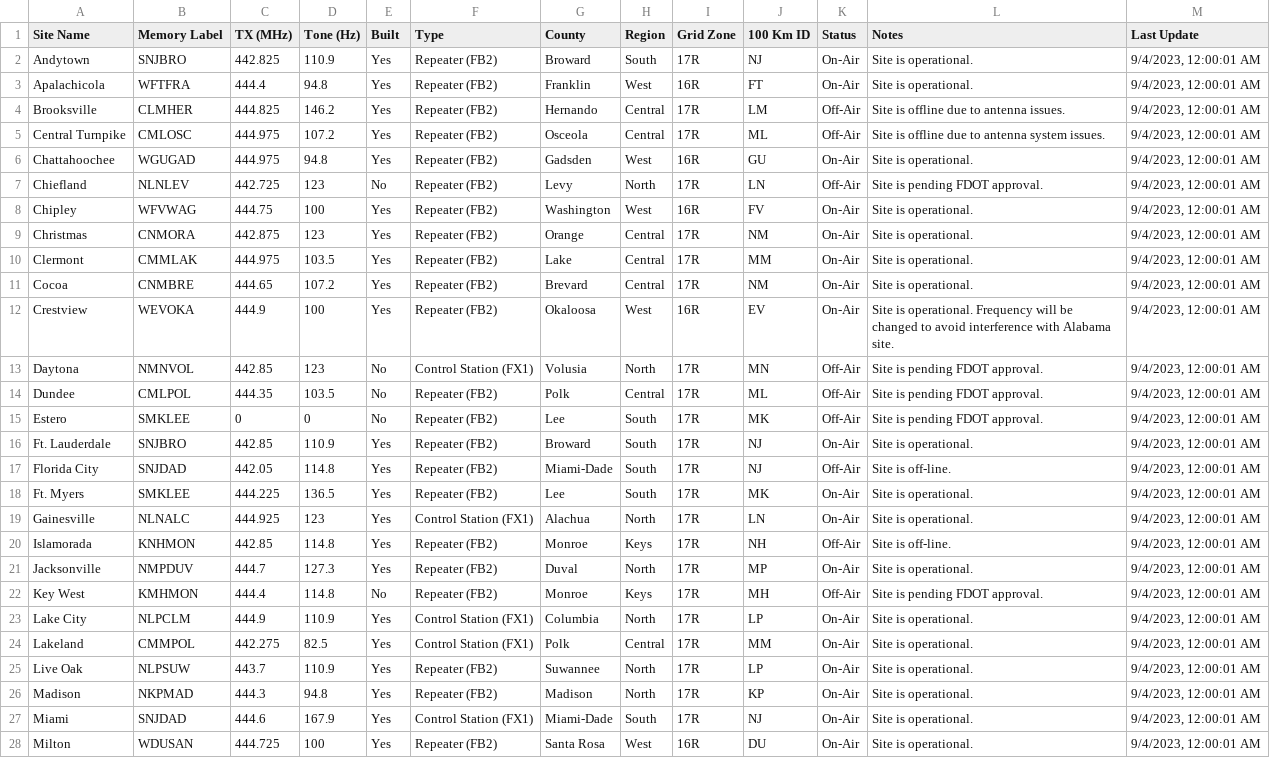
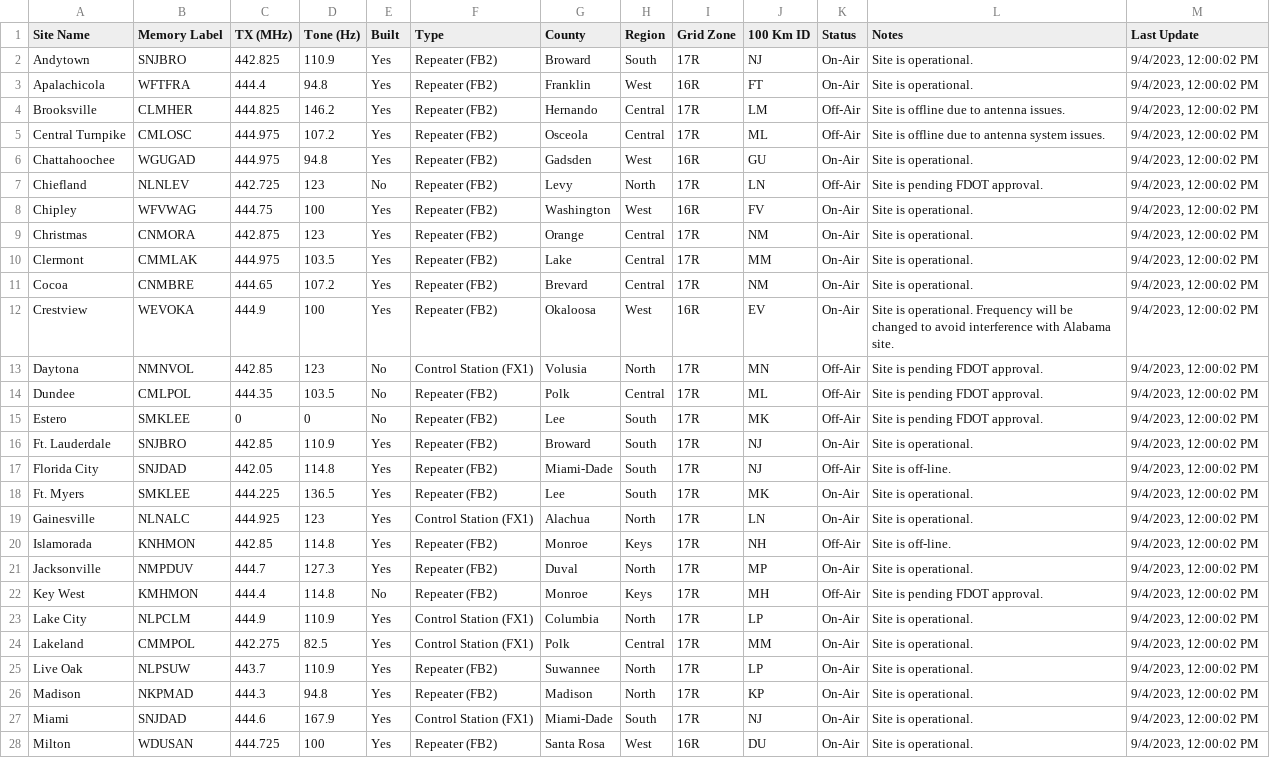
Before and after one commit to anars/SARnet, a CSV file: status.csv, drawn as a sheet; only a part is shown; the diff covers the shown part only; the diff names each change by its address in the sheet, - before the commit and + after, or states it on an @@ line.

```diff
--- a/status.csv
+++ b/status.csv
-M2:M28 (Last Update): 9/4/2023, 12:00:01 AM
+M2:M28 (Last Update): 9/4/2023, 12:00:02 PM
```
Also changed, not shown: 17 edited cells elsewhere in this file, 3 other files.
